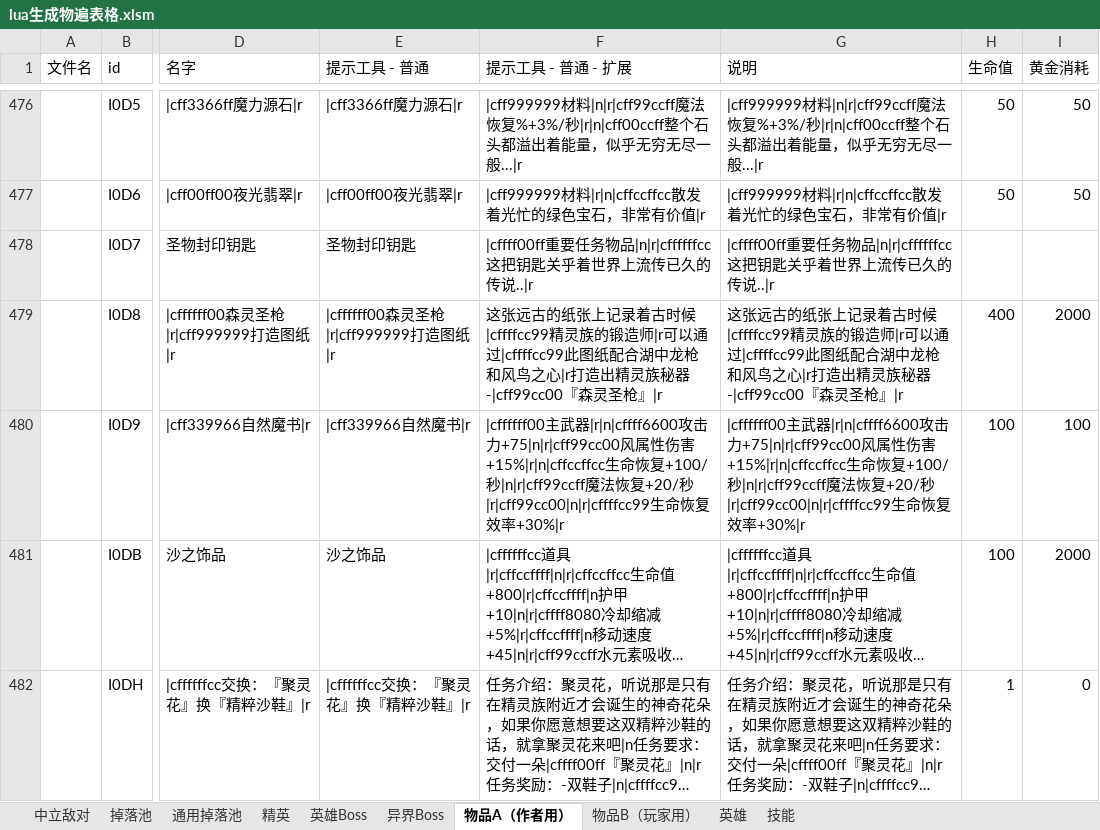
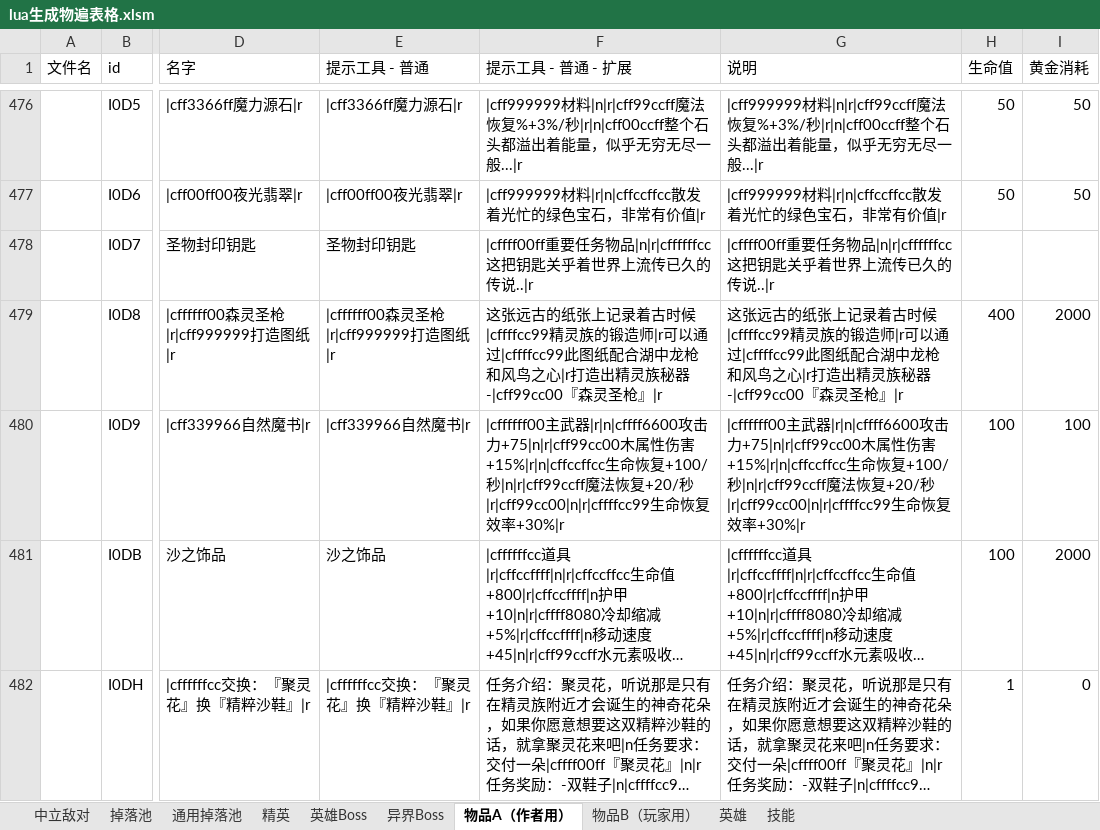
Before and after one commit to BlackFrost-hub/kaminotabibito, an Excel workbook: lua生成物遍表格.xlsm, sheet 物品A（作者用）, drawn as a sheet; only a part is shown, gaps mark what is left out; long unchanged cells end in …; values as stored, in another font and other column widths than the file's, no borders; charts and pictures not drawn; the diff covers the shown part only; the diff names each change by its address in the sheet, - before the commit and + after, or states it on an @@ line.

```diff
--- a/lua生成物遍表格.xlsm (sheet 物品A（作者用）)
+++ b/lua生成物遍表格.xlsm (sheet 物品A（作者用）)
-F480 (提示工具 - 普通 - 扩展): …力+75|n|r|cff99cc00风属性…
+F480 (提示工具 - 普通 - 扩展): …力+75|n|r|cff99cc00木属性…
-G480 (说明): …力+75|n|r|cff99cc00风属性…
+G480 (说明): …力+75|n|r|cff99cc00木属性…
```
Also changed, not shown: 14 edited cells elsewhere in this sheet, sheet 物品B（玩家用）, sheet 掉落池, sheet 中立敌对, charts or pictures, 31 other files.
